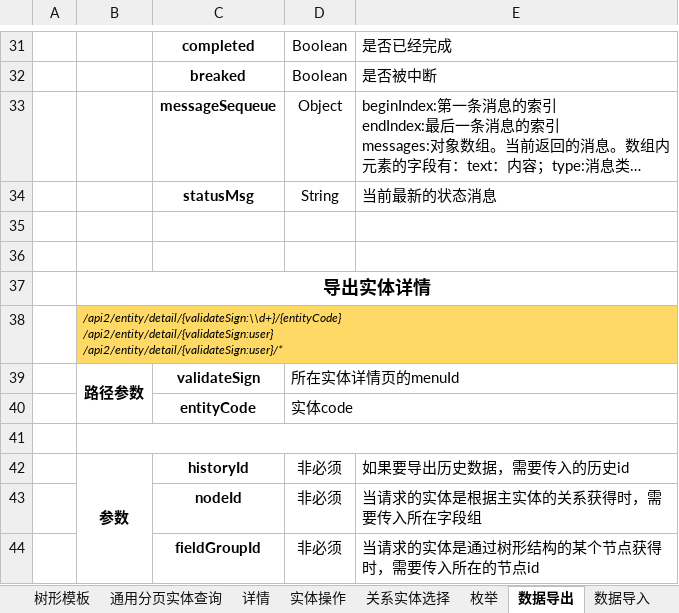
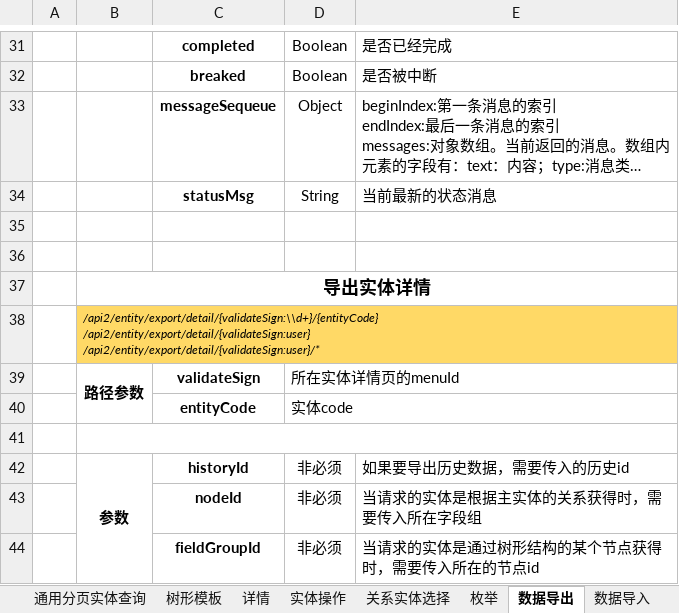
Before and after one commit to copperfield013/deprecated_datacenter, an Excel workbook: doc/数据融合中心 数据服务API2(更新中).xlsx, sheet 数据导出, drawn as a sheet; only a part is shown, gaps mark what is left out; long unchanged cells end in …; values as stored, in another font and other column widths than the file's, no borders; ↵ is a line break in a cell; the diff names each change by its address in the sheet, - before the commit and + after, or states it on an @@ line.

```diff
--- a/doc/数据融合中心 数据服务API2(更新中).xlsx (sheet 数据导出)
+++ b/doc/数据融合中心 数据服务API2(更新中).xlsx (sheet 数据导出)
@@ sheet tab order changed: 通用分页实体查询 | 树形模板 | 详情 | 实体操作 | 关系实体选择 | 枚举 | 数据导出 | 数据导入 @@
-B38: /api2/entity/detail/{validateSign:\\d+}/{entityCode} ↵ /api2/entity/detail/{validateSign:user} ↵ /api2/entity/detail/{validateSign:user}/*
+B38: /api2/entity/export/detail/{validateSign:\\d+}/{entityCode} ↵ /api2/entity/export/detail/{validateSign:user} ↵ /api2/entity/export/detail/{validateSign:user}/*
```
Also changed, not shown: sheet 列表模板, sheet 枚举, sheet 菜单, sheet 实体操作, sheet 详情, 1 other file.
